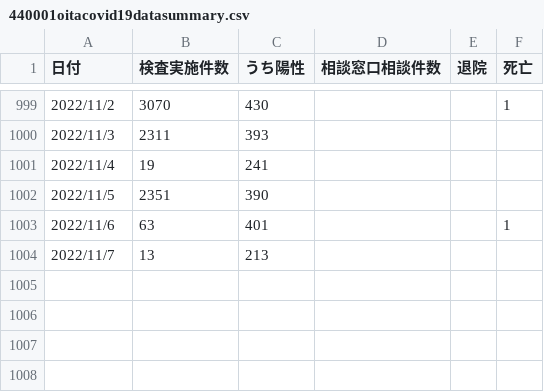
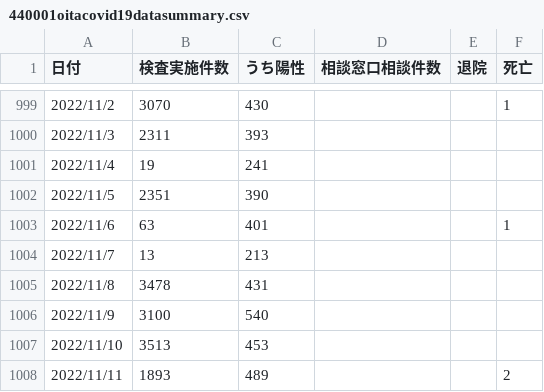
Before and after one commit to covid19-oita/data, a CSV file: csv/440001oitacovid19datasummary.csv, drawn as a sheet; only a part is shown, gaps mark what is left out; the diff names each change by its address in the sheet, - before the commit and + after, or states it on an @@ line.

```diff
--- a/csv/440001oitacovid19datasummary.csv
+++ b/csv/440001oitacovid19datasummary.csv
+row 1005: 2022/11/8 | 3478 | 431
+row 1006: 2022/11/9 | 3100 | 540
+row 1007: 2022/11/10 | 3513 | 453
+row 1008: 2022/11/11 | 1893 | 489 |  |  | 2
```
Also changed, not shown: 2 other files.
